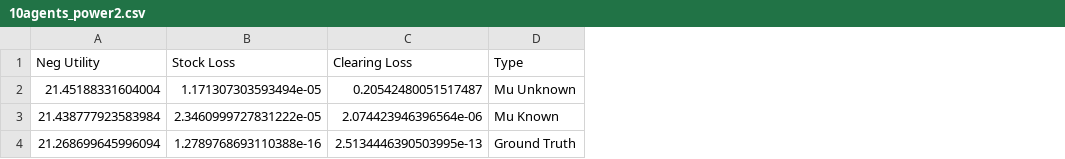
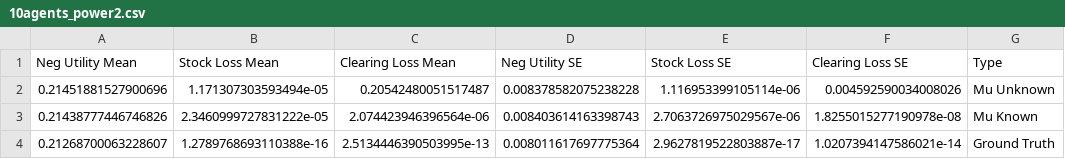
Before and after one commit to xf-shi/Market-Equilibrium-GAN, a CSV file: Stage2/Tables/10agents_power2.csv, drawn as a sheet; removed rows and columns are numbered as before the commit, all else as after; the diff names each change by its address in the sheet, - before the commit and + after, or states it on an @@ line.

```diff
--- a/Stage2/Tables/10agents_power2.csv
+++ b/Stage2/Tables/10agents_power2.csv
-column A (Neg Utility), rows 2-4: 21.45188331604004 | 21.438777923583984 | 21.268699645996094
+column A (Neg Utility Mean), rows 2-4: 0.21451881527900696 | 0.21438777446746826 | 0.21268700063228607
+column D (Neg Utility SE), rows 2-4: 0.008378582075238228 | 0.008403614163398743 | 0.008011617697775364
+column E (Stock Loss SE), rows 2-4: 1.116953399105114e-06 | 2.7063726975029567e-06 | 2.9627819522803887e-17
+column F (Clearing Loss SE), rows 2-4: 0.004592590034008026 | 1.8255015277190978e-08 | 1.0207394147586021e-14
-B1: Stock Loss
+B1: Stock Loss Mean
-C1: Clearing Loss
+C1: Clearing Loss Mean
```
Also changed, not shown: Stage2/Tables/2agents_power1.5.csv, 2 other files.
